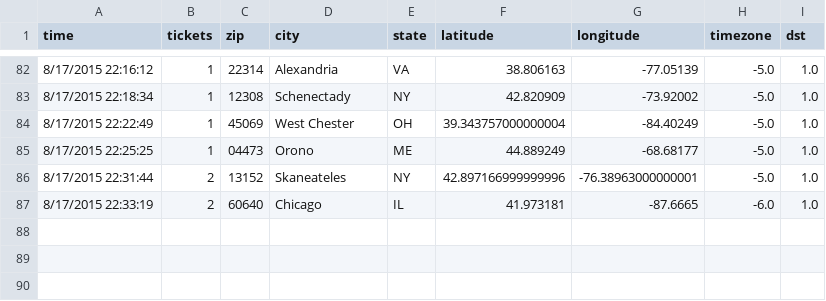
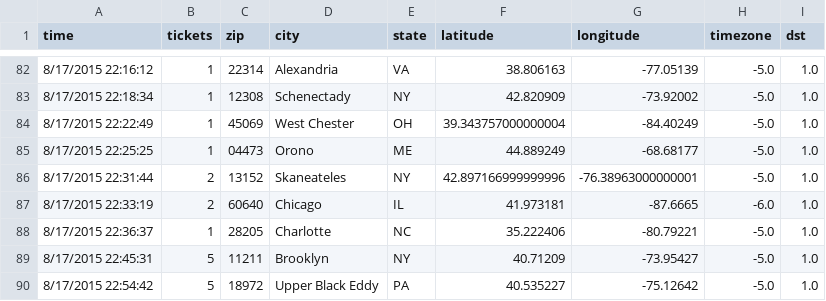
Before and after one commit to magnaball/magnaball.github.com, a CSV file: _site/scripts/data/magnaball.csv, drawn as a sheet; only a part is shown, gaps mark what is left out; the diff names each change by its address in the sheet, - before the commit and + after, or states it on an @@ line.

```diff
--- a/_site/scripts/data/magnaball.csv
+++ b/_site/scripts/data/magnaball.csv
+row 88: 8/17/2015 22:36:37 | 1 | 28205 | Charlotte | NC | 35.222406 | -80.79221 | -5.0 | 1.0
+row 89: 8/17/2015 22:45:31 | 5 | 11211 | Brooklyn | NY | 40.71209 | -73.95427 | -5.0 | 1.0
+row 90: 8/17/2015 22:54:42 | 5 | 18972 | Upper Black Eddy | PA | 40.535227 | -75.12642 | -5.0 | 1.0
```
Also changed, not shown: scripts/data/magnaball.csv, 3 other files.
